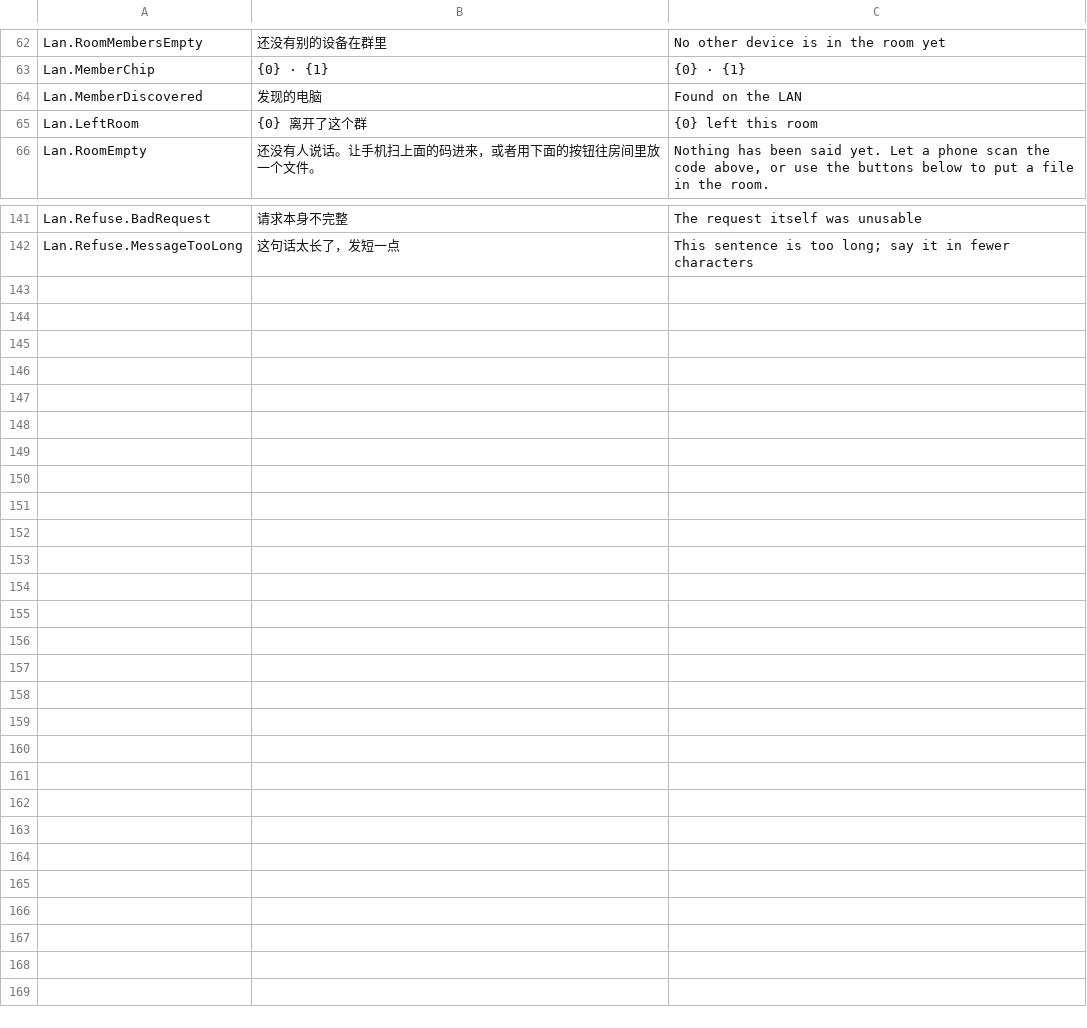
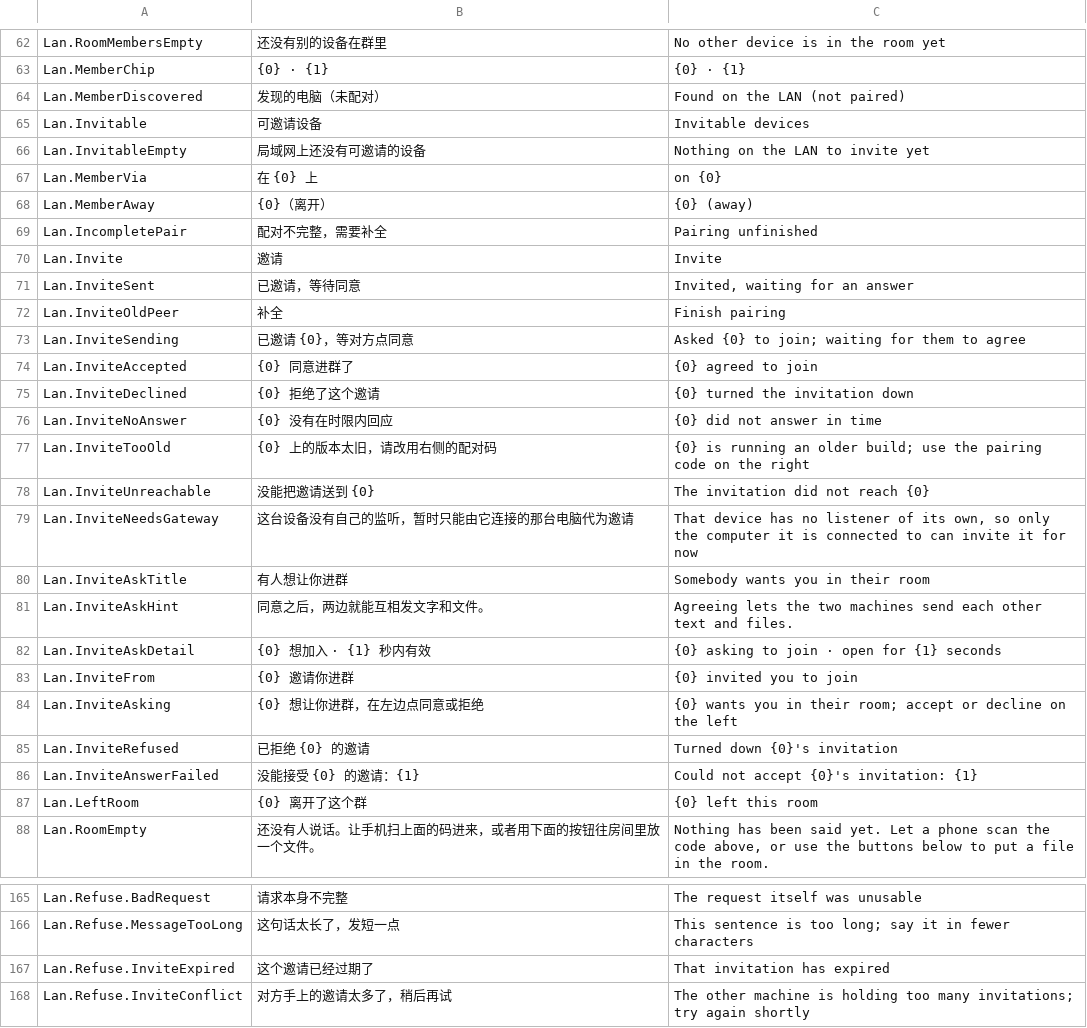
Before and after one commit to zoollcar/feng-sync, a TSV file: localization/85-lan-transfer.tsv, drawn as a sheet; only a part is shown, gaps mark what is left out; the diff covers the shown part only.

Commit message:
feat(lan): turn a sighting into an invitation, and let members carry it
Two things were wrong at once. The screen classified a computer heard on the
subnet as a room member, because discovery wrote into the same presence the
member strip renders; and pairing was half-duplex, because the machine answering
a code kept its peer row and never received the other side's token, so its own
poll failed Unpaired and the room swallowed it.

A pair request now carries a grant the caller minted beforehand, and the
receiver stores it, so both ends can dial after one exchange; the field is
optional, so an old peer still pairs. One pure merge, LanDeviceRoster, answers
what a device is - Member, Invitable, Invited, or the legacy Incomplete the
button calls 补全 - and the window draws it as two strips from one call, so a
sighting can no longer reach the member list at all.

POST /api/v1/invites asks a person instead of spending a code, and it is the
only entry point this application will answer without a credential: only when
the question is addressed here, with nothing written to disk before somebody
accepts, the grant released on every other outcome, and a forwarded question
authorized as the member that carries it rather than the device the body claims.
The member table and the waiting questions ride on /log rather than behind a new
/members route, because a listing the user's screen does not draw is a permission
boundary nobody keeps in step.

A phone is asked through the computer that serves its page and keeps connecting
to that machine afterwards, which is why a roster row can be askable on an
answer separate from IsDialable: the relayed row has no port to dial, and the
button it follows was hidden on exactly the row the gateway branch exists to
serve.

```diff
--- a/localization/85-lan-transfer.tsv
+++ b/localization/85-lan-transfer.tsv
@@ -63,3 +63,25 @@ Lan.RoomMembersEmpty	还没有别的设备在群里	No other device is in the ro
 Lan.MemberChip	{0} · {1}	{0} · {1}
-Lan.MemberDiscovered	发现的电脑	Found on the LAN
+Lan.MemberDiscovered	发现的电脑（未配对）	Found on the LAN (not paired)
+Lan.Invitable	可邀请设备	Invitable devices
+Lan.InvitableEmpty	局域网上还没有可邀请的设备	Nothing on the LAN to invite yet
+Lan.MemberVia	在 {0} 上	on {0}
+Lan.MemberAway	{0}（离开）	{0} (away)
+Lan.IncompletePair	配对不完整，需要补全	Pairing unfinished
+Lan.Invite	邀请	Invite
+Lan.InviteSent	已邀请，等待同意	Invited, waiting for an answer
+Lan.InviteOldPeer	补全	Finish pairing
+Lan.InviteSending	已邀请 {0}，等对方点同意	Asked {0} to join; waiting for them to agree
+Lan.InviteAccepted	{0} 同意进群了	{0} agreed to join
+Lan.InviteDeclined	{0} 拒绝了这个邀请	{0} turned the invitation down
+Lan.InviteNoAnswer	{0} 没有在时限内回应	{0} did not answer in time
+Lan.InviteTooOld	{0} 上的版本太旧，请改用右侧的配对码	{0} is running an older build; use the pairing code on the right
+Lan.InviteUnreachable	没能把邀请送到 {0}	The invitation did not reach {0}
+Lan.InviteNeedsGateway	这台设备没有自己的监听，暂时只能由它连接的那台电脑代为邀请	That device has no listener of its own, so only the computer it is connected to can invite it for now
+Lan.InviteAskTitle	有人想让你进群	Somebody wants you in their room
+Lan.InviteAskHint	同意之后，两边就能互相发文字和文件。	Agreeing lets the two machines send each other text and files.
+Lan.InviteAskDetail	{0} 想加入 · {1} 秒内有效	{0} asking to join · open for {1} seconds
+Lan.InviteFrom	{0} 邀请你进群	{0} invited you to join
+Lan.InviteAsking	{0} 想让你进群，在左边点同意或拒绝	{0} wants you in their room; accept or decline on the left
+Lan.InviteRefused	已拒绝 {0} 的邀请	Turned down {0}'s invitation
+Lan.InviteAnswerFailed	没能接受 {0} 的邀请：{1}	Could not accept {0}'s invitation: {1}
 Lan.LeftRoom	{0} 离开了这个群	{0} left this room
@@ -142 +166,3 @@ Lan.Refuse.BadRequest	请求本身不完整	The request itself was unusable
 Lan.Refuse.MessageTooLong	这句话太长了，发短一点	This sentence is too long; say it in fewer characters
+Lan.Refuse.InviteExpired	这个邀请已经过期了	That invitation has expired
+Lan.Refuse.InviteConflict	对方手上的邀请太多了，稍后再试	The other machine is holding too many invitations; try again shortly
```
Also changed, not shown: 2 added rows elsewhere in this file, 27 other files.
